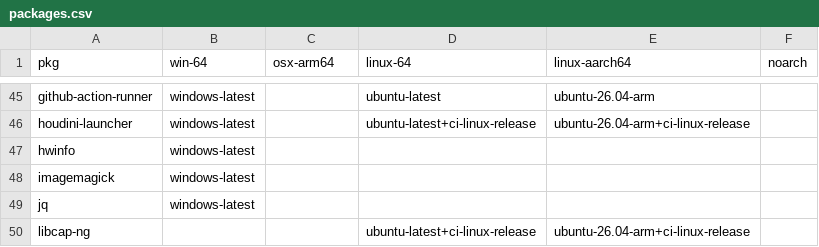
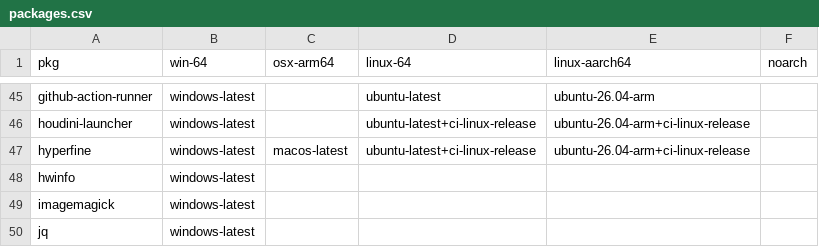
Before and after one commit to Glatzel/demon-forge, a CSV file: packages.csv, drawn as a sheet; only a part is shown, gaps mark what is left out; the shorter side is filled out with more unchanged rows; the diff names each change by its address in the sheet, - before the commit and + after, or states it on an @@ line.

Commit message:
feat: add hyperfine

```diff
--- a/packages.csv
+++ b/packages.csv
+row 47: hyperfine | windows-latest | macos-latest | ubuntu-latest+ci-linux-release | ubuntu-26.04-arm+ci-linux-release
```
Also changed, not shown: 3 other files.
